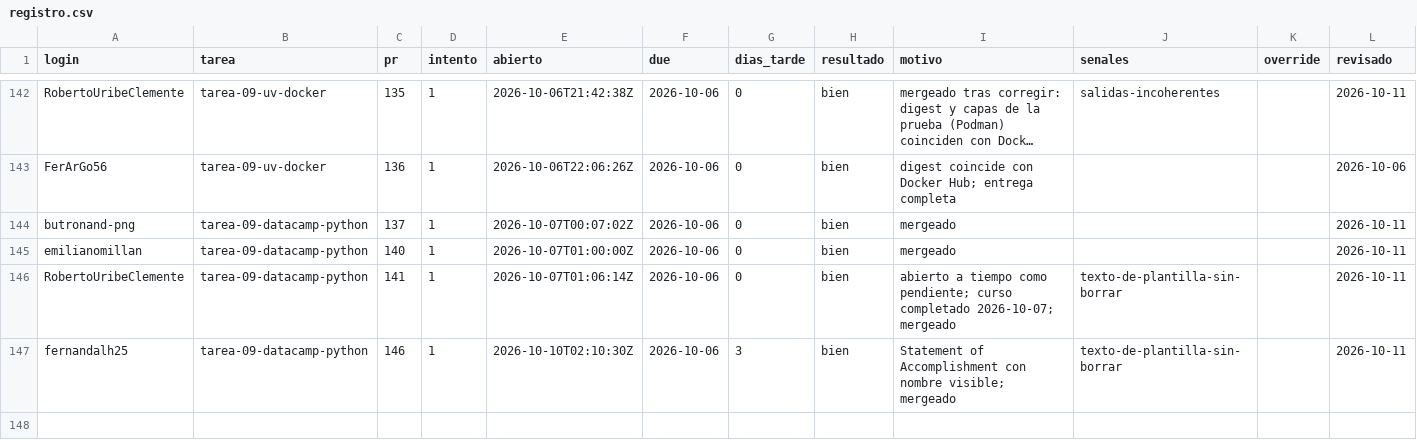
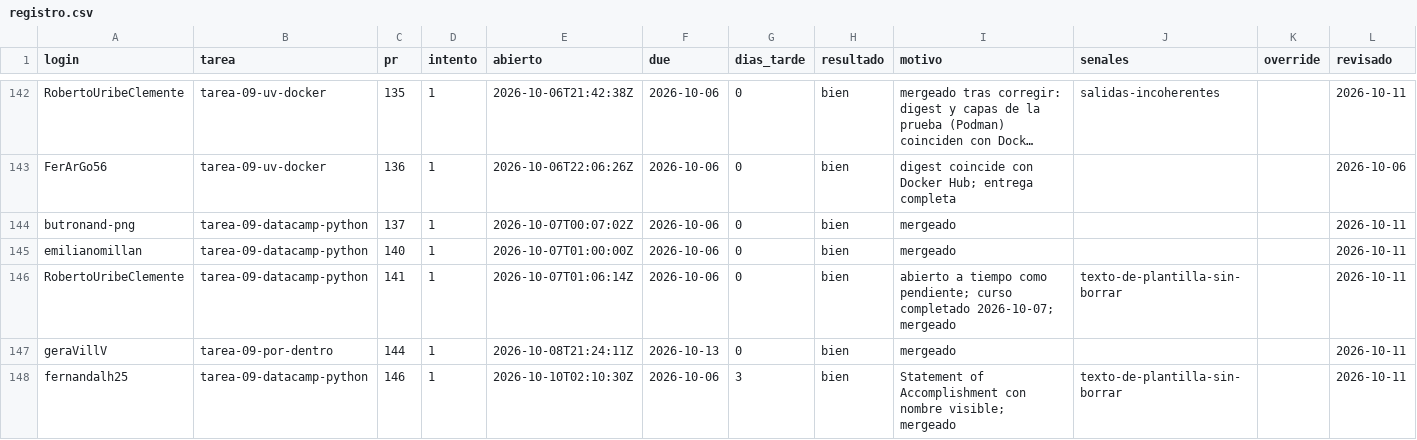
Before and after one commit to raya-lucaria/fdd_o26, a CSV file: registro.csv, drawn as a sheet; only a part is shown, gaps mark what is left out; long unchanged cells end in ….

Commit message:
registro: geraVillV tarea-09-por-dentro #144 bien

```diff
--- a/registro.csv
+++ b/registro.csv
@@ -146,2 +146,3 @@ emilianomillan,tarea-09-datacamp-python,140,1,2026-10-07T01:00:00Z,2026-10-06,0,
 RobertoUribeClemente,tarea-09-datacamp-python,141,1,2026-10-07T01:06:14Z,2026-10-06,0,bien,abierto a tiempo como pendiente; curso completado 2026-10-07; mergeado,texto-de-plantilla-sin-borrar,,2026-10-11
+geraVillV,tarea-09-por-dentro,144,1,2026-10-08T21:24:11Z,2026-10-13,0,bien,mergeado,,,2026-10-11
 fernandalh25,tarea-09-datacamp-python,146,1,2026-10-10T02:10:30Z,2026-10-06,3,bien,Statement of Accomplishment con nombre visible; mergeado,texto-de-plantilla-sin-borrar,,2026-10-11
```
